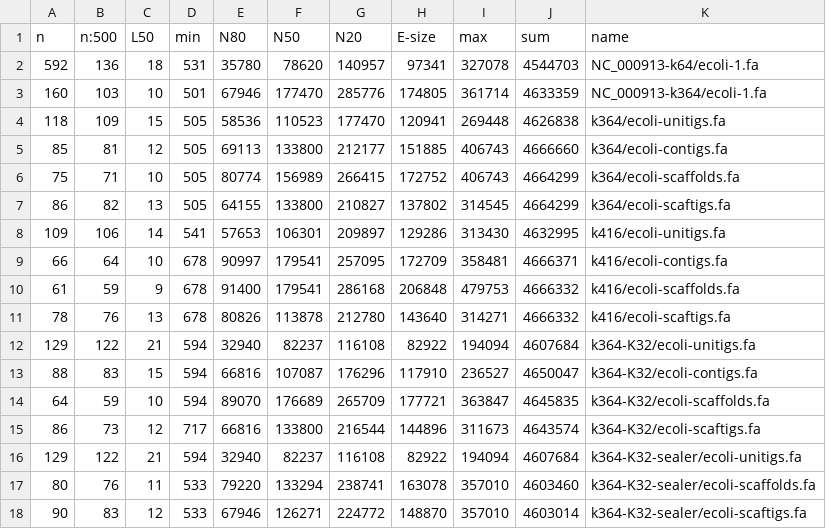
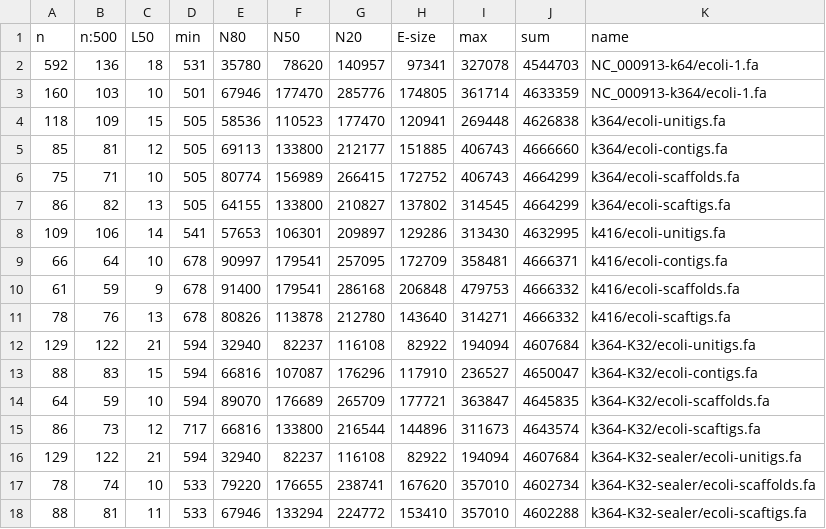
Before and after one commit to sjackman/abyss-pipeline, a TSV file: ecoli-assembly-stats.tsv, drawn as a sheet.

Commit message:
Regenerate ecoli-assembly-stats.tsv ecoli.quast

```diff
--- a/ecoli-assembly-stats.tsv
+++ b/ecoli-assembly-stats.tsv
@@ -16,3 +16,3 @@ n	n:500	L50	min	N80	N50	N20	E-size	max	sum	name
 129	122	21	594	32940	82237	116108	82922	194094	4607684	k364-K32-sealer/ecoli-unitigs.fa
-80	76	11	533	79220	133294	238741	163078	357010	4603460	k364-K32-sealer/ecoli-scaffolds.fa
-90	83	12	533	67946	126271	224772	148870	357010	4603014	k364-K32-sealer/ecoli-scaftigs.fa
+78	74	10	533	79220	176655	238741	167620	357010	4602734	k364-K32-sealer/ecoli-scaffolds.fa
+88	81	11	533	67946	133294	224772	153410	357010	4602288	k364-K32-sealer/ecoli-scaftigs.fa
```
Also changed, not shown: ecoli.quast/transposed_report.tsv.
